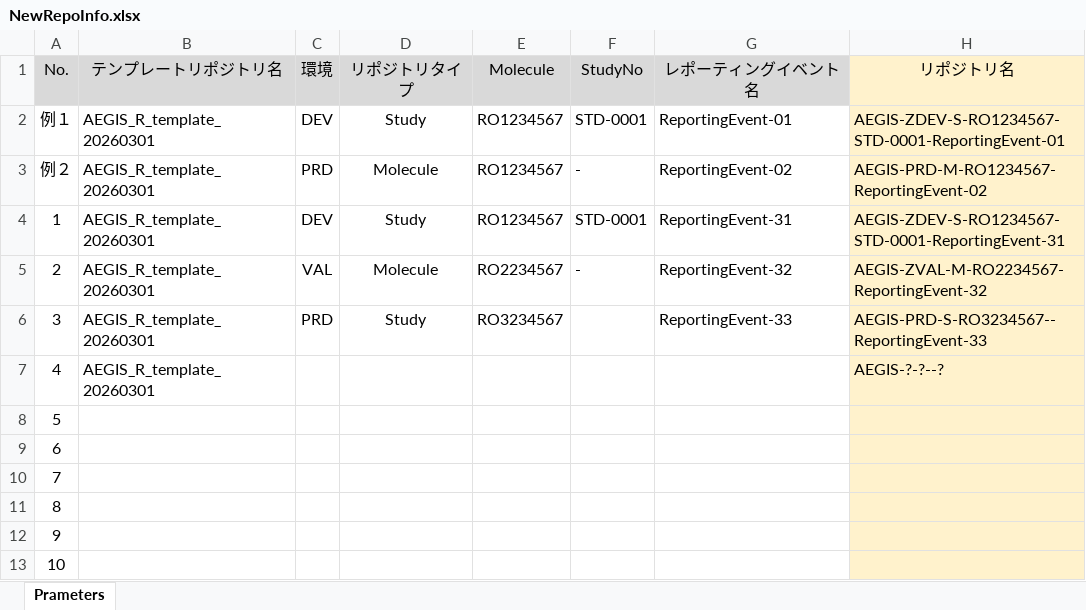
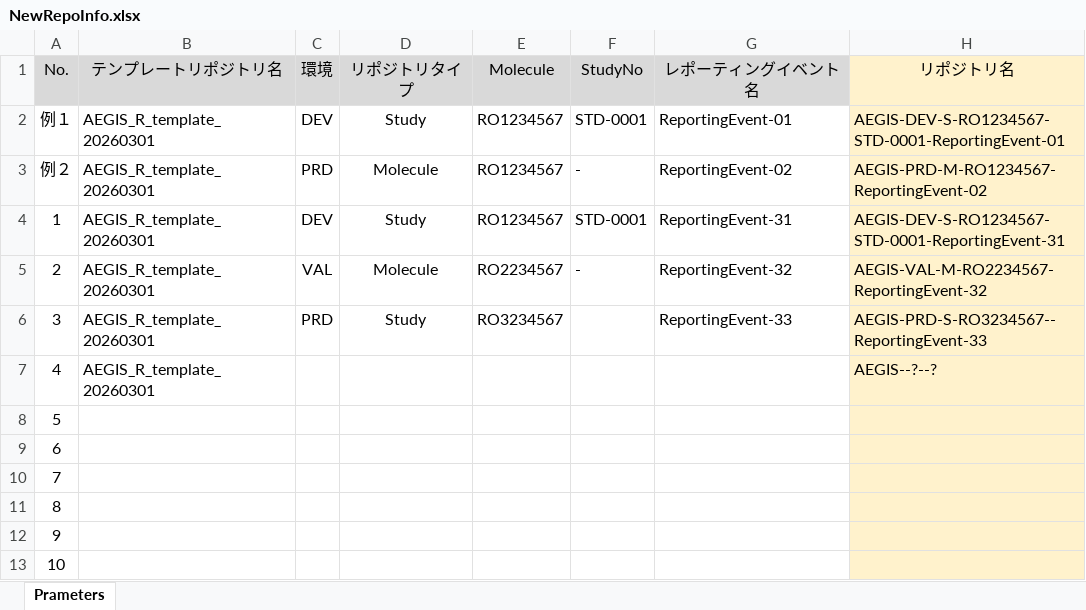
Before and after one commit to JWTestJW/R_Repo_Factory_202603, an Excel workbook: NewRepoInfo.xlsx, sheet Prameters, drawn as a sheet; values as stored, in another font and other column widths than the file's, no borders; the diff names each change by its address in the sheet, - before the commit and + after, or states it on an @@ line.

```diff
--- a/NewRepoInfo.xlsx (sheet Prameters)
+++ b/NewRepoInfo.xlsx (sheet Prameters)
-H2 (リポジトリ名): AEGIS-ZDEV-S-RO1234567-STD-0001-ReportingEvent-01
+H2 (リポジトリ名): AEGIS-DEV-S-RO1234567-STD-0001-ReportingEvent-01
-H4 (リポジトリ名): AEGIS-ZDEV-S-RO1234567-STD-0001-ReportingEvent-31
+H4 (リポジトリ名): AEGIS-DEV-S-RO1234567-STD-0001-ReportingEvent-31
-H5 (リポジトリ名): AEGIS-ZVAL-M-RO2234567-ReportingEvent-32
+H5 (リポジトリ名): AEGIS-VAL-M-RO2234567-ReportingEvent-32
-H7 (リポジトリ名): AEGIS-?-?--?
+H7 (リポジトリ名): AEGIS--?--?
```
Also changed, not shown: formulas that keep their value, 1 other file.
